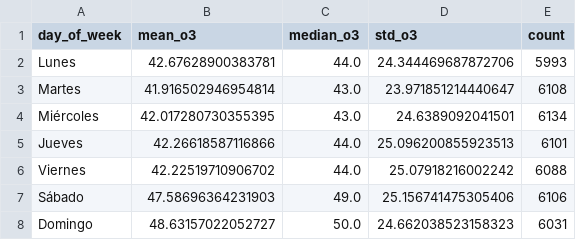
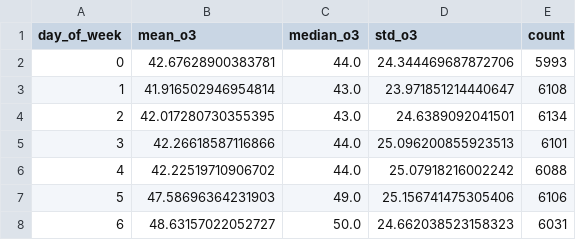
Before and after one commit to hipenation2142/trabajo, a CSV file: reports/tables/eda_weekday_profile.csv, drawn as a sheet.

```diff
--- a/reports/tables/eda_weekday_profile.csv
+++ b/reports/tables/eda_weekday_profile.csv
@@ -1,8 +1,8 @@
 day_of_week,mean_o3,median_o3,std_o3,count
-Lunes,42.67628900383781,44.0,24.344469687872706,5993
-Martes,41.916502946954814,43.0,23.971851214440647,6108
-Miércoles,42.017280730355395,43.0,24.6389092041501,6134
-Jueves,42.26618587116866,44.0,25.096200855923513,6101
-Viernes,42.22519710906702,44.0,25.07918216002242,6088
-Sábado,47.58696364231903,49.0,25.156741475305406,6106
-Domingo,48.63157022052727,50.0,24.662038523158323,6031
+0,42.67628900383781,44.0,24.344469687872706,5993
+1,41.916502946954814,43.0,23.971851214440647,6108
+2,42.017280730355395,43.0,24.6389092041501,6134
+3,42.26618587116866,44.0,25.096200855923513,6101
+4,42.22519710906702,44.0,25.07918216002242,6088
+5,47.58696364231903,49.0,25.156741475305406,6106
+6,48.63157022052727,50.0,24.662038523158323,6031
```
Also changed, not shown: reports/tables/eda_modeling_implications.csv, 3 other files.
